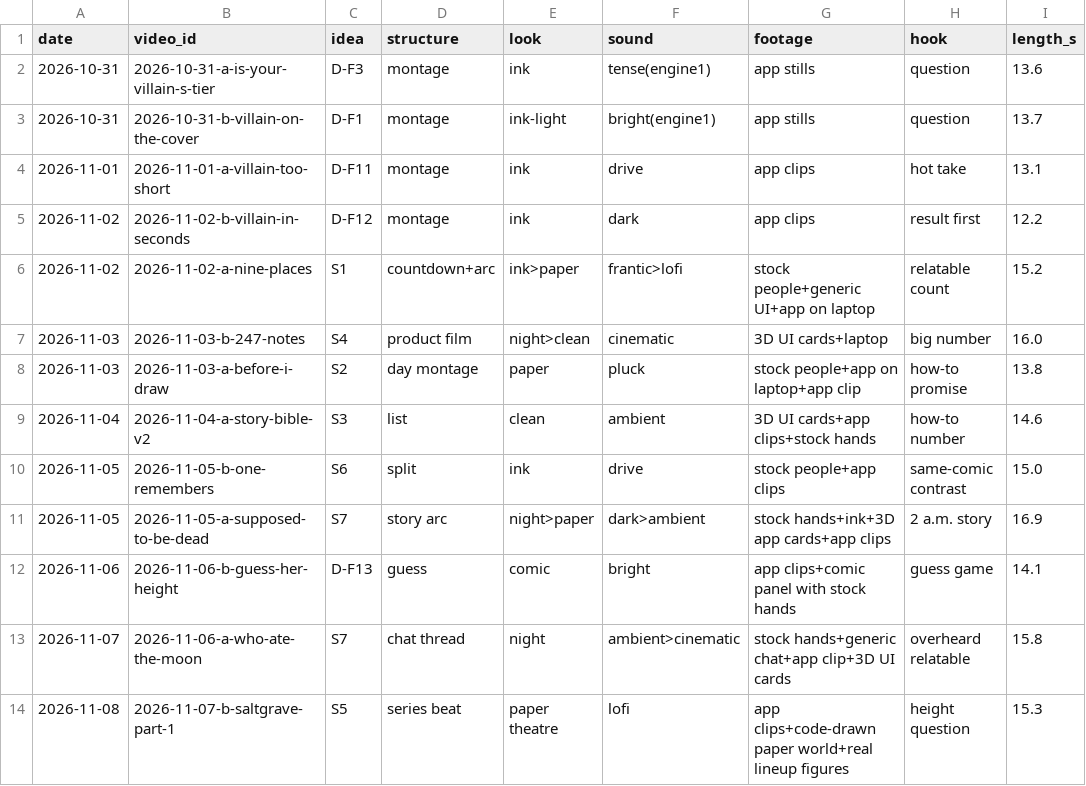
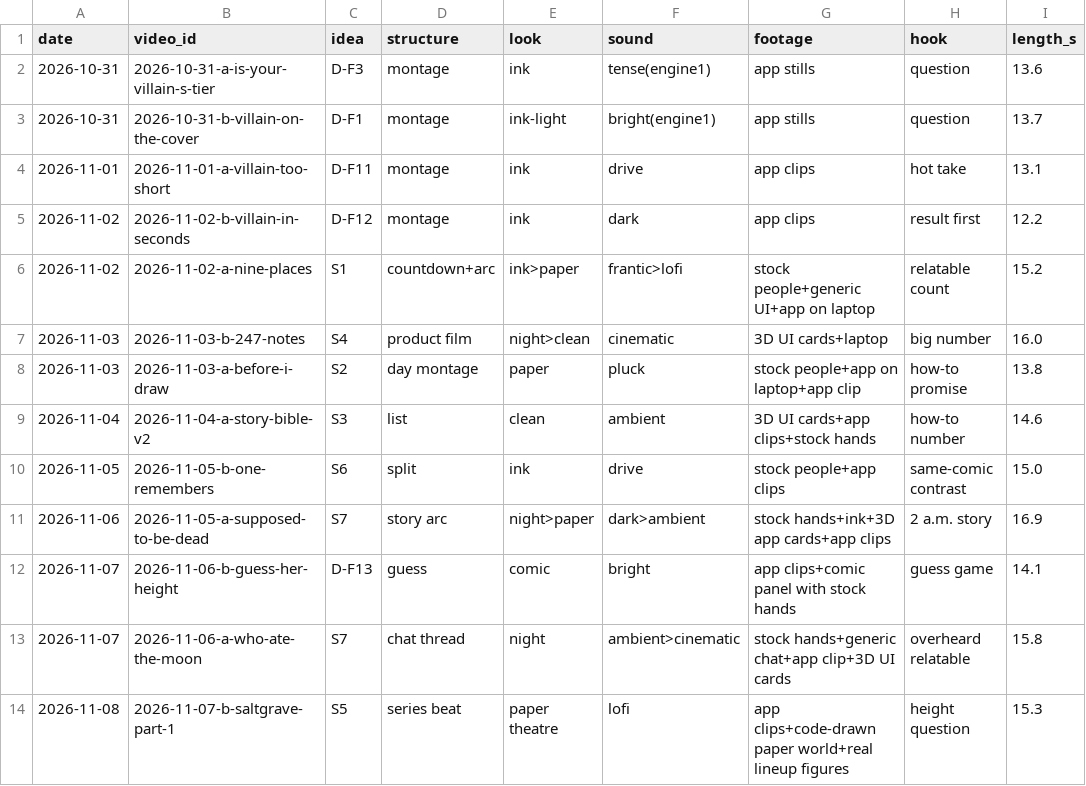
Before and after one commit to MiguelG04052011/inkwell-releases, a CSV file: studio/ops/variety.csv, drawn as a sheet.

Commit message:
Post ids for tonight's two videos; variety dates match the actual slots

```diff
--- a/studio/ops/variety.csv
+++ b/studio/ops/variety.csv
@@ -10,4 +10,4 @@ date,video_id,idea,structure,look,sound,footage,hook,length_s
 2026-11-05,2026-11-05-b-one-remembers,S6,split,ink,drive,stock people+app clips,same-comic contrast,15.0
-2026-11-05,2026-11-05-a-supposed-to-be-dead,S7,story arc,night>paper,dark>ambient,stock hands+ink+3D app cards+app clips,2 a.m. story,16.9
-2026-11-06,2026-11-06-b-guess-her-height,D-F13,guess,comic,bright,app clips+comic panel with stock hands,guess game,14.1
+2026-11-06,2026-11-05-a-supposed-to-be-dead,S7,story arc,night>paper,dark>ambient,stock hands+ink+3D app cards+app clips,2 a.m. story,16.9
+2026-11-07,2026-11-06-b-guess-her-height,D-F13,guess,comic,bright,app clips+comic panel with stock hands,guess game,14.1
 2026-11-07,2026-11-06-a-who-ate-the-moon,S7,chat thread,night,ambient>cinematic,stock hands+generic chat+app clip+3D UI cards,overheard relatable,15.8
```
Also changed, not shown: 2 other files.
